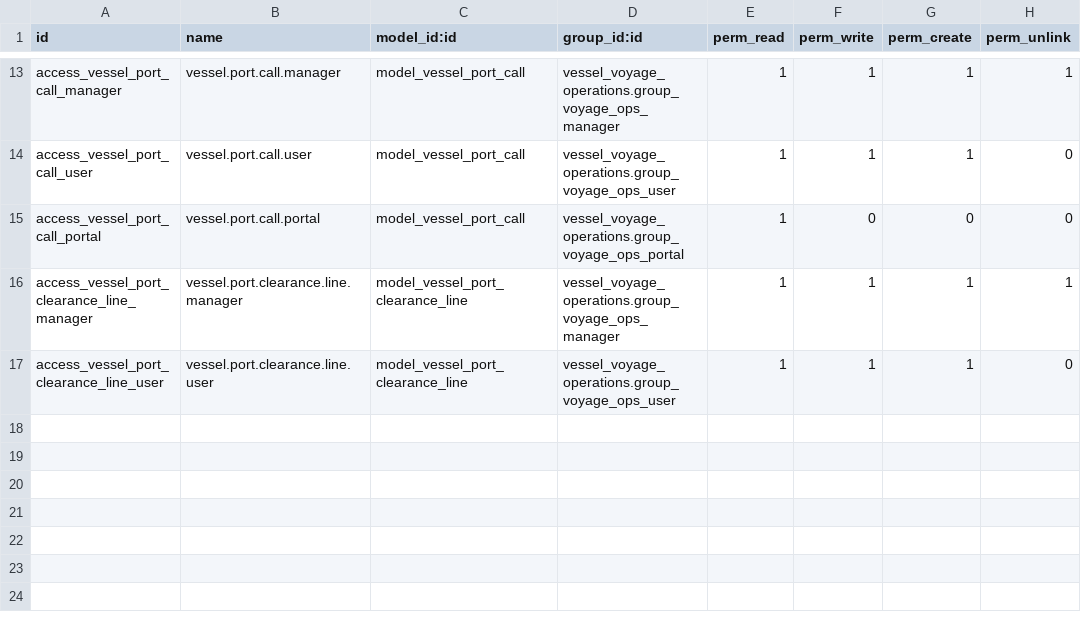
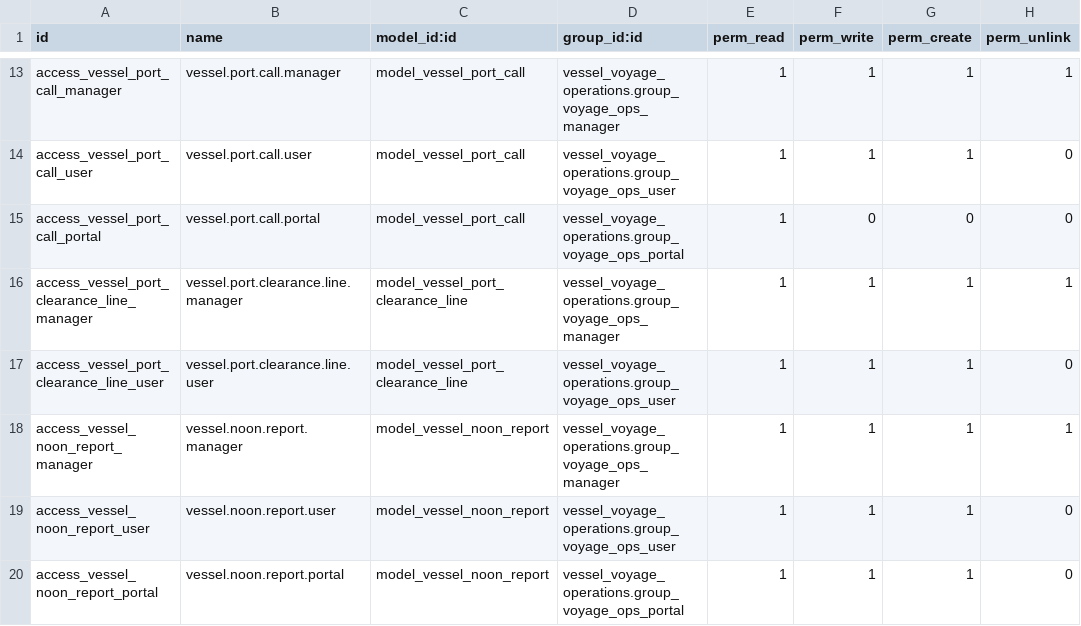
Before and after one commit to eliano-ai/odoo-shipping-chartering, a CSV file: vessel_voyage_operations/security/ir.model.access.csv, drawn as a sheet; only a part is shown, gaps mark what is left out.

```diff
--- a/vessel_voyage_operations/security/ir.model.access.csv
+++ b/vessel_voyage_operations/security/ir.model.access.csv
@@ -17 +17,4 @@ access_vessel_port_clearance_line_manager,vessel.port.clearance.line.manager,mod
 access_vessel_port_clearance_line_user,vessel.port.clearance.line.user,model_vessel_port_clearance_line,vessel_voyage_operations.group_voyage_ops_user,1,1,1,0
+access_vessel_noon_report_manager,vessel.noon.report.manager,model_vessel_noon_report,vessel_voyage_operations.group_voyage_ops_manager,1,1,1,1
+access_vessel_noon_report_user,vessel.noon.report.user,model_vessel_noon_report,vessel_voyage_operations.group_voyage_ops_user,1,1,1,0
+access_vessel_noon_report_portal,vessel.noon.report.portal,model_vessel_noon_report,vessel_voyage_operations.group_voyage_ops_portal,1,1,1,0
```
Also changed, not shown: 14 other files.
